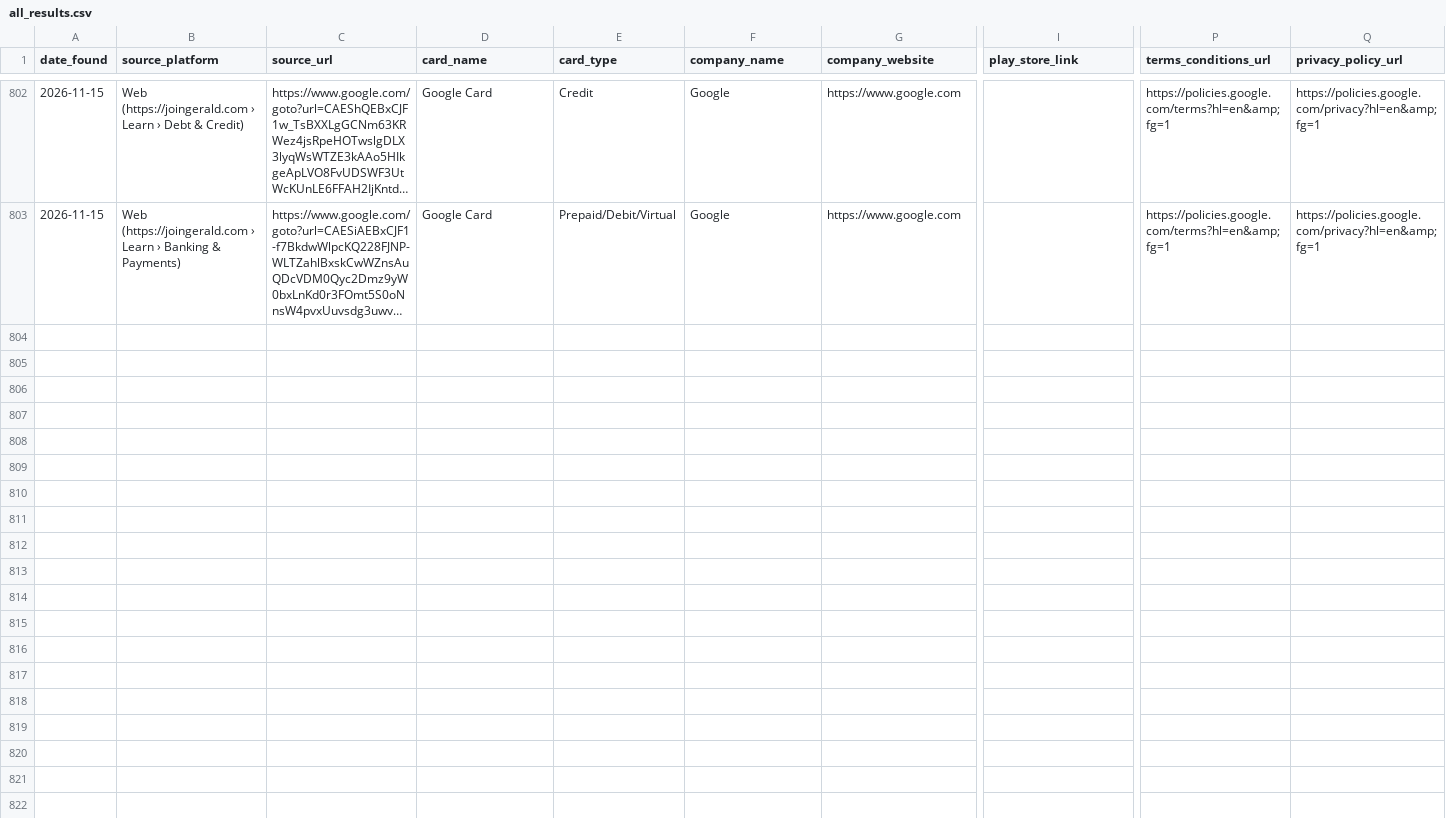
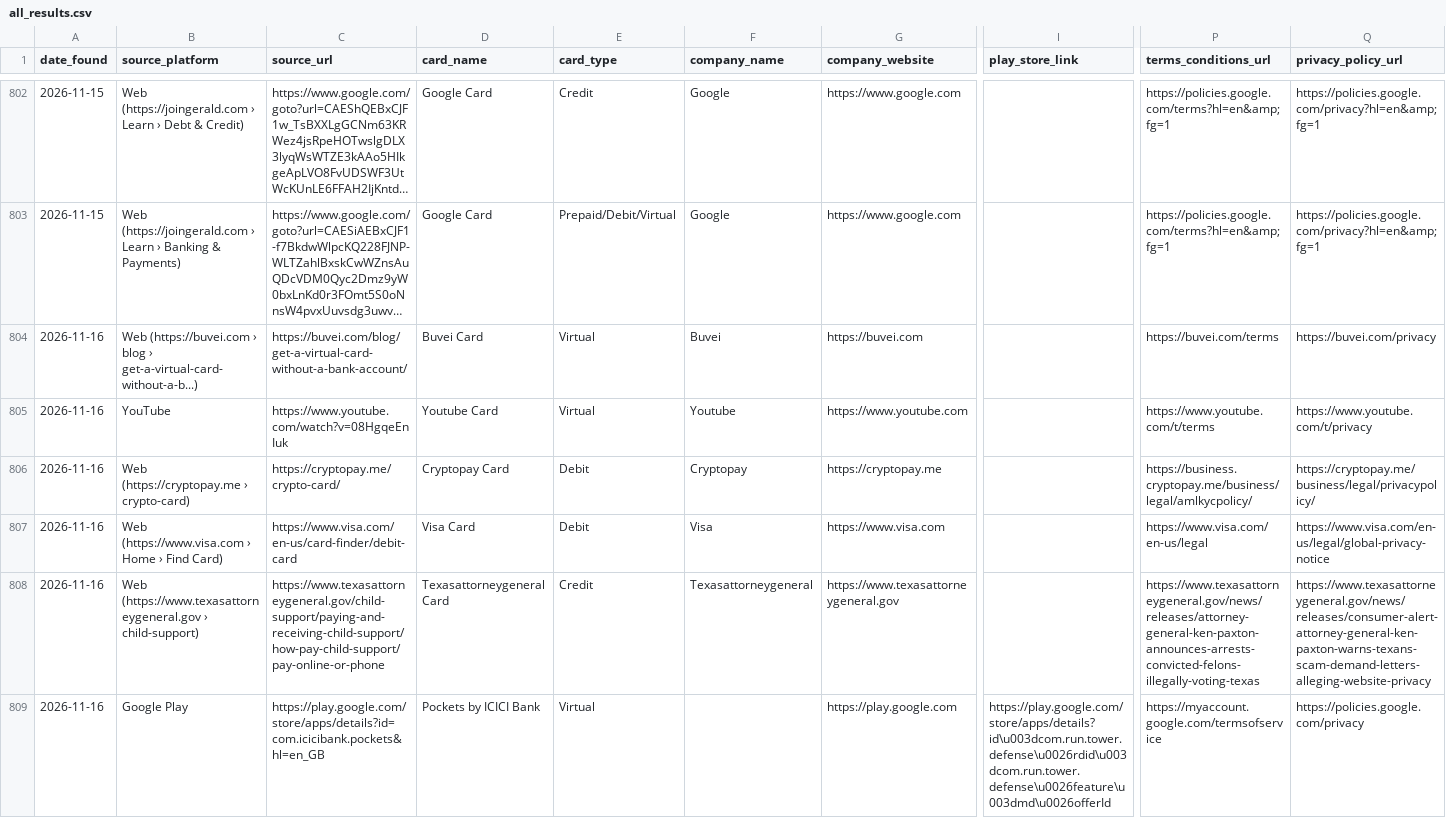
Before and after one commit to gitwexhub/-no-kyc-card-monitor, a CSV file: output/all_results.csv, drawn as a sheet; only a part is shown, gaps mark what is left out; long unchanged cells end in …; rows hold the shown columns only; the diff covers the shown part only; the diff names each change by its address in the sheet, - before the commit and + after, or states it on an @@ line.

```diff
--- a/output/all_results.csv
+++ b/output/all_results.csv
+row 804: 2026-11-16 | Web (https://buvei.com › blog › get-a-virtual-card-without-a-b...) | https://buvei.com/blog/get-a-virtual-card-without-a-bank-account/ | Buvei Card | Virtual | Buvei | https://buvei.com |  | https://buvei.com/terms | https://buvei.com/privacy
+row 805: 2026-11-16 | YouTube | https://www.youtube.com/watch?v=08HgqeEnIuk | Youtube Card | Virtual | Youtube | https://www.youtube.com |  | https://www.youtube.com/t/terms | https://www.youtube.com/t/privacy
+row 806: 2026-11-16 | Web (https://cryptopay.me › crypto-card) | https://cryptopay.me/crypto-card/ | Cryptopay Card | Debit | Cryptopay | https://cryptopay.me |  | https://business.cryptopay.me/business/legal/amlkycpolicy/ | https://cryptopay.me/business/legal/privacypolicy/
+row 807: 2026-11-16 | Web (https://www.visa.com › Home › Find Card) | https://www.visa.com/en-us/card-finder/debit-card | Visa Card | Debit | Visa | https://www.visa.com |  | https://www.visa.com/en-us/legal | https://www.visa.com/en-us/legal/global-privacy-notice
+row 808: 2026-11-16 | Web (https://www.texasattorneygeneral.gov › child-support) | https://www.texasattorneygeneral.gov/child-support/paying-and-receiving-child-support/how-pay-child-support/pay-online-or-phone | Texasattorneygeneral Card | Credit | Texasattorneygeneral | https://www.texasattorneygeneral.gov |  | https://www.texasattorneygeneral.gov/news/releases/attorney-general-ken-paxton-announces-arrests-convicted-felons-illegally-voting-texas | https://www.texasattorneygeneral.gov/news/releases/consumer-alert-attorney-general-ken-paxton-warns-texans-scam-demand-letters-alleging-website-privacy
+row 809: 2026-11-16 | Google Play | https://play.google.com/store/apps/details?id=com.icicibank.pockets&hl=en_GB | Pockets by ICICI Bank | Virtual |  | https://play.google.com | https://play.google.com/store/apps/details?id\u003dcom.run.tower.defense\u0026rdid\u003dcom.run.tower.defense\u0026feature\u003dmd\u0026offerId | https://myaccount.google.com/termsofservice | https://policies.google.com/privacy
```
Also changed, not shown: 5 added rows elsewhere in this file, 2 other files.
